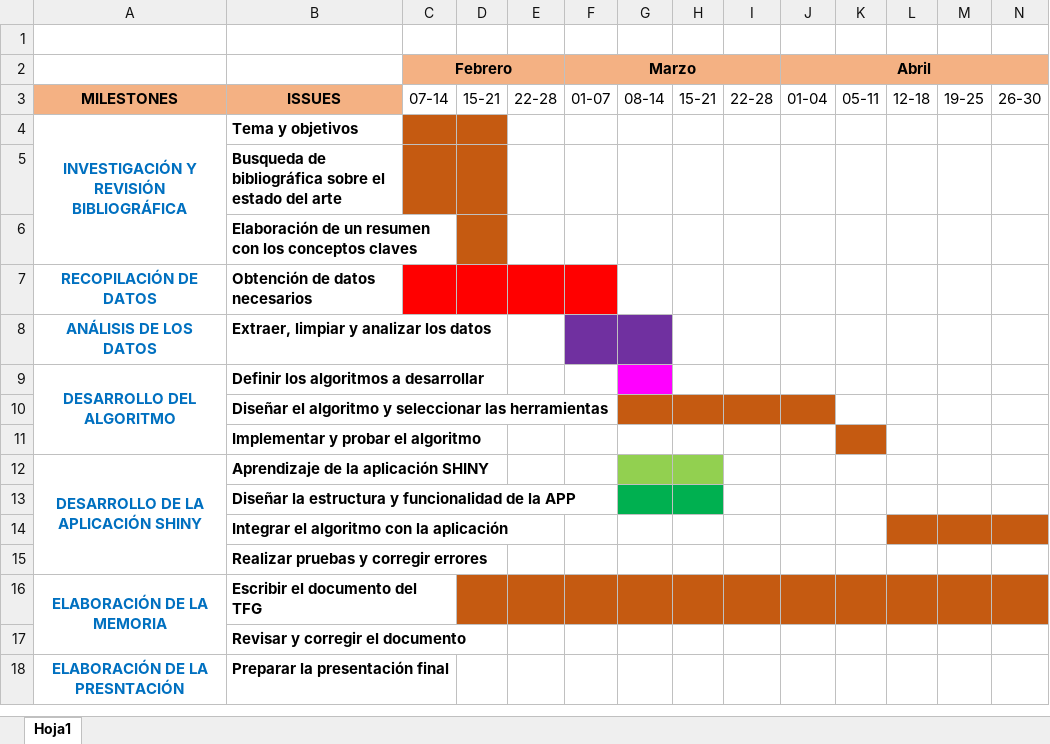
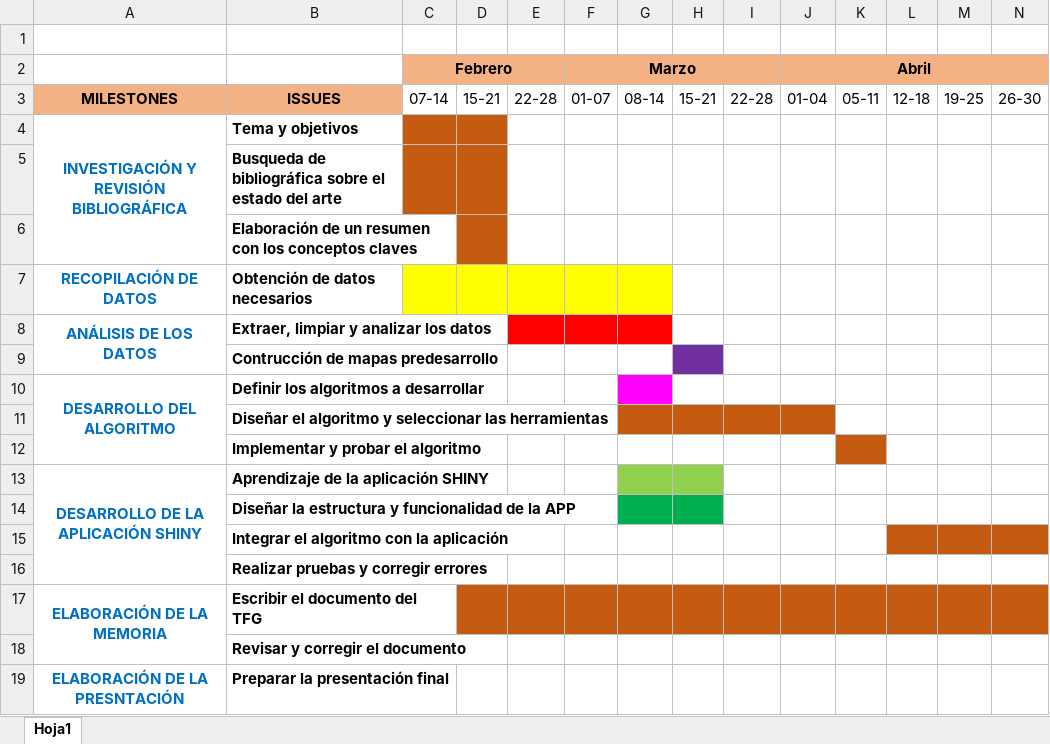
Before and after one commit to Lorenacalvoperez/Trabajo-Fin-de-Grado, an Excel workbook: Cronograma_TFG.xlsx, sheet Hoja1, drawn as a sheet; only a part is shown; values as stored, in another font and other column widths than the file's, no borders; rows hold the shown columns only; the diff names each change by its address in the sheet, - before the commit and + after, or states it on an @@ line.

Commit message:
Actualizacion de cronograma

```diff
--- a/Cronograma_TFG.xlsx (sheet Hoja1)
+++ b/Cronograma_TFG.xlsx (sheet Hoja1)
-C7:F7 fill: #FF0000
+C7:F7 fill: #FFFF00
-G7 fill: none
+G7 fill: #FFFF00
+A8:A9 merged
-E8 fill: none
+E8 fill: #FF0000
-F8:G8 fill: #7030A0
+F8:G8 fill: #FF0000
+row 9:  | Contrucción de mapas predesarrollo
```
